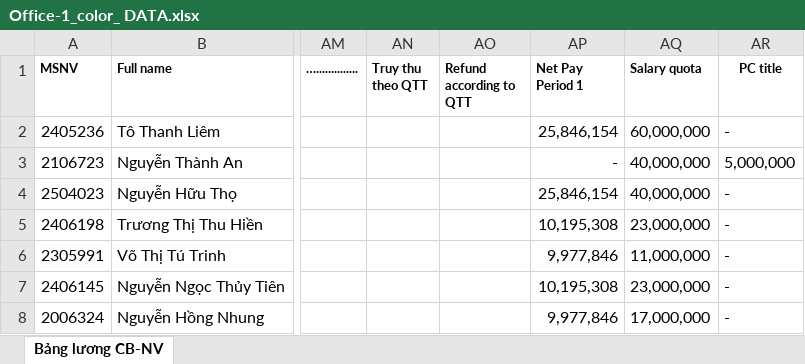
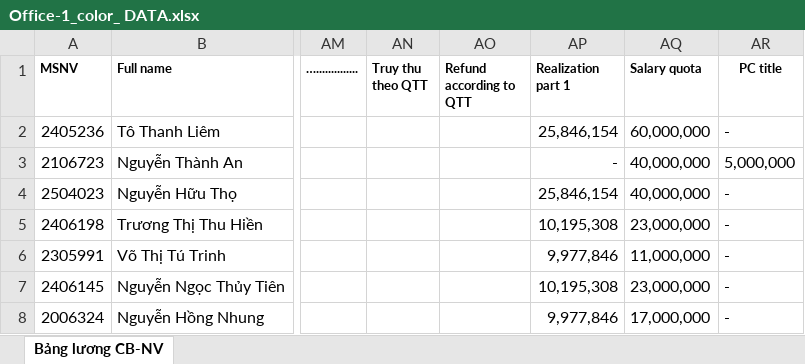
Before and after one commit to biztinct/gitlocal, an Excel workbook: thaco/color/Office-1_color_ DATA.xlsx, sheet Bảng lương CB-NV, drawn as a sheet; only a part is shown, gaps mark what is left out; values as stored, in another font and other column widths than the file's, no borders; conditional formats not drawn; the diff names each change by its address in the sheet, - before the commit and + after, or states it on an @@ line.

```diff
--- a/thaco/color/Office-1_color_ DATA.xlsx (sheet Bảng lương CB-NV)
+++ b/thaco/color/Office-1_color_ DATA.xlsx (sheet Bảng lương CB-NV)
-AP1: Net Pay Period 1
+AP1: Realization part 1
```
Also changed, not shown: thaco/color/Office-1_color.xlsx, 4 other files.
